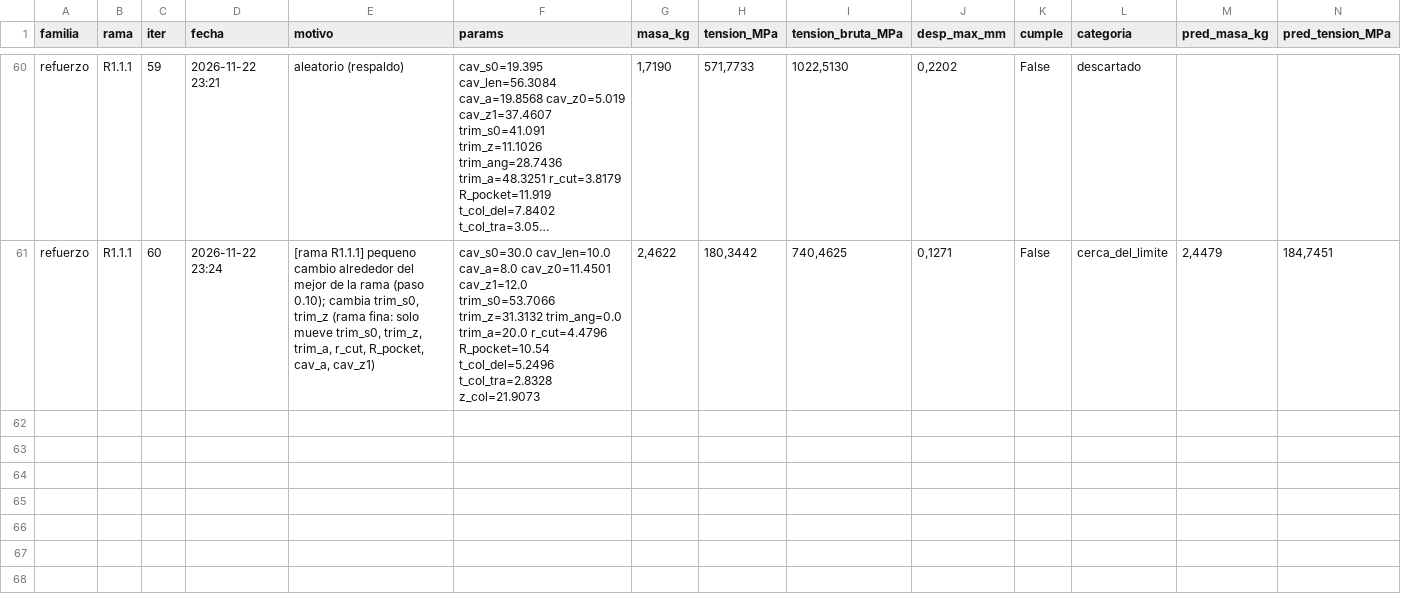
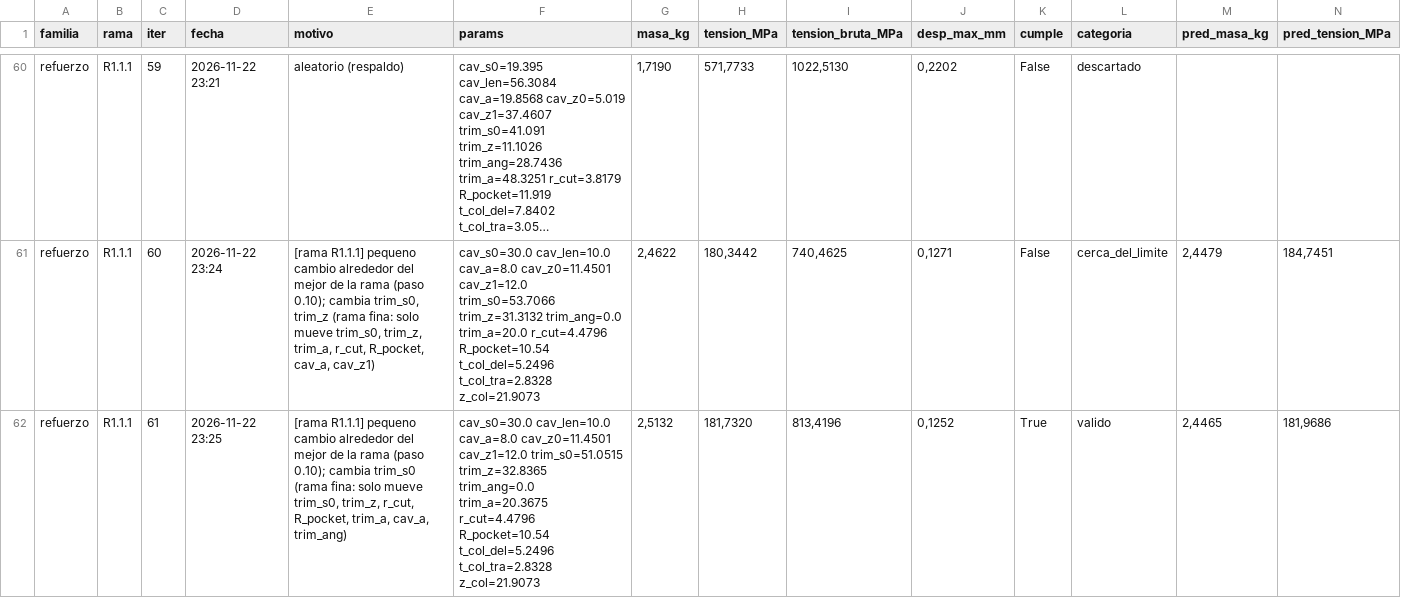
Before and after one commit to Hugiko/msd-soporte-optimizacion, a CSV file: runs/opt_37800N/refuerzo/registro_iteraciones.csv, drawn as a sheet; only a part is shown, gaps mark what is left out; long unchanged cells end in …; rows hold the shown columns only; the diff names each change by its address in the sheet, - before the commit and + after, or states it on an @@ line.

Commit message:
[refuerzo] diseno 061: valido

```diff
--- a/runs/opt_37800N/refuerzo/registro_iteraciones.csv
+++ b/runs/opt_37800N/refuerzo/registro_iteraciones.csv
+row 62: refuerzo | R1.1.1 | 61 | 2026-11-22 23:25 | [rama R1.1.1] pequeno cambio alrededor del mejor de la rama (paso 0.10); cambia trim_s0 (rama fina: solo mueve trim_s0, trim_z, r_cut, R_pocket, trim_a, cav_a, trim_ang) | cav_s0=30.0 cav_len=10.0 cav_a=8.0 cav_z0=11.4501 cav_z1=12.0 trim_s0=51.0515 trim_z=32.8365 trim_ang=0.0 trim_a=20.3675 r_cut=4.4796 R_pocket=10.54 t_col_del=5.2496 t_col_tra=2.8328 z_col=21.9073 | 2,5132 | 181,7320 | 813,4196 | 0,1252 | True | valido | 2,4465 | 181,9686
```
Also changed, not shown: runs/opt_37800N/registro_global.csv, 33 other files.
